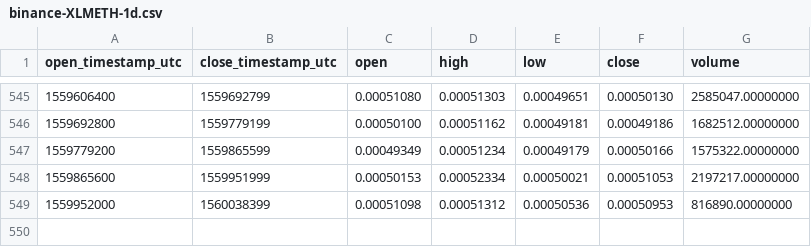
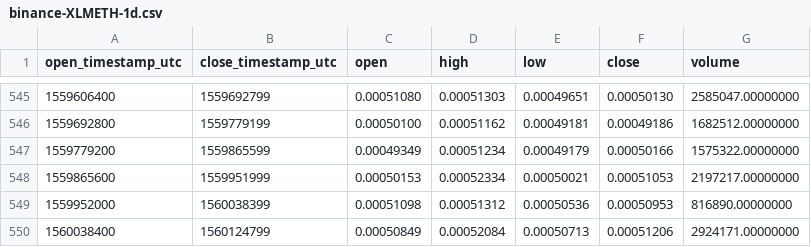
Before and after one commit to cryptobigbro/binance-XLMETH, a CSV file: binance-XLMETH-1d.csv, drawn as a sheet; only a part is shown, gaps mark what is left out.

Commit message:
Update OHLCV data.

```diff
--- a/binance-XLMETH-1d.csv
+++ b/binance-XLMETH-1d.csv
@@ -549 +549,2 @@ open_timestamp_utc,close_timestamp_utc,open,high,low,close,volume
 1559952000,1560038399,0.00051098,0.00051312,0.00050536,0.00050953,816890.00000000
+1560038400,1560124799,0.00050849,0.00052084,0.00050713,0.00051206,2924171.00000000
```
Also changed, not shown: 1 other file.
